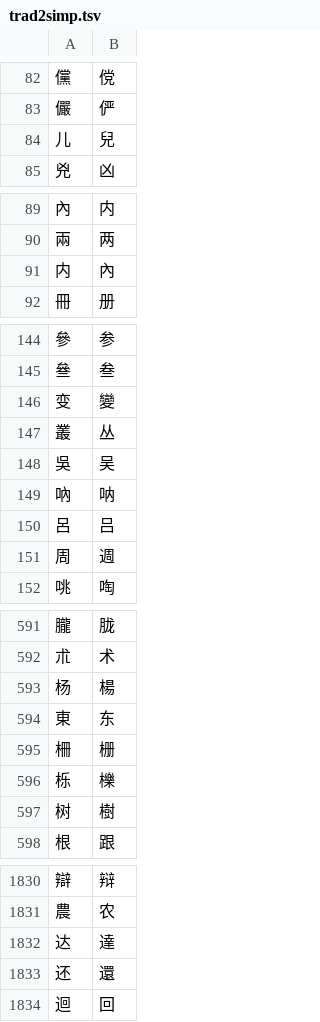
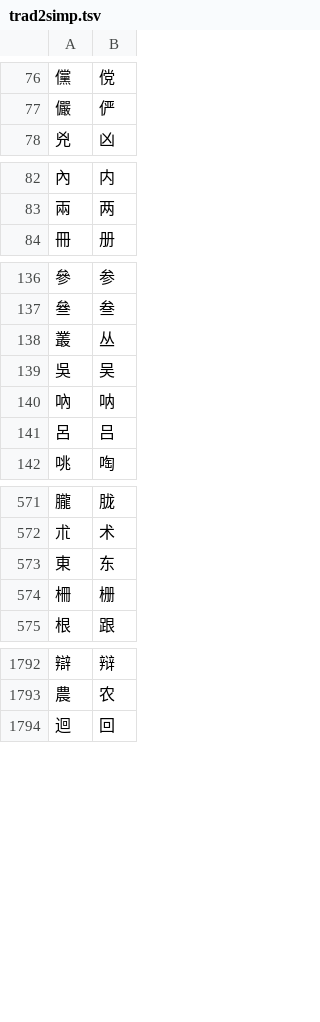
Before and after one commit to LittleKai/VietYaku, a TSV file: assets/mappings/trad2simp.tsv, drawn as a sheet; only a part is shown, gaps mark what is left out; the diff covers the shown part only.

```diff
--- a/assets/mappings/trad2simp.tsv
+++ b/assets/mappings/trad2simp.tsv
@@ -83,3 +77,2 @@
 儼	俨
-儿	兒
 兇	凶
@@ -90,3 +83,2 @@
 兩	两
-内	內
 冊	册
@@ -145,3 +137,2 @@
 叄	叁
-变	變
 叢	丛
@@ -150,3 +141,2 @@
 呂	吕
-周	週
 咷	啕
@@ -592,7 +572,4 @@
 朮	术
-杨	楊
 東	东
 柵	栅
-栎	櫟
-树	樹
 根	跟
@@ -1831,4 +1793,2 @@
 農	农
-达	達
-还	還
 迴	回
```
Also changed, not shown: 32 removed rows and 1 edited cell elsewhere in this file, 23 other files.
